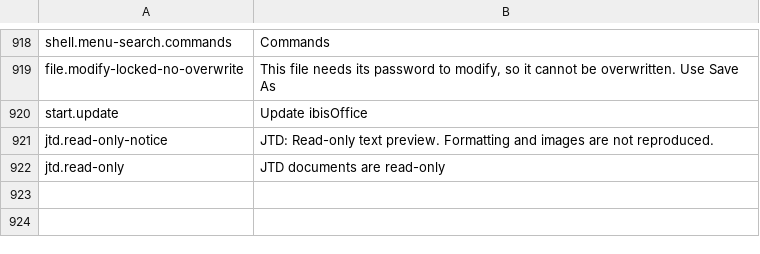
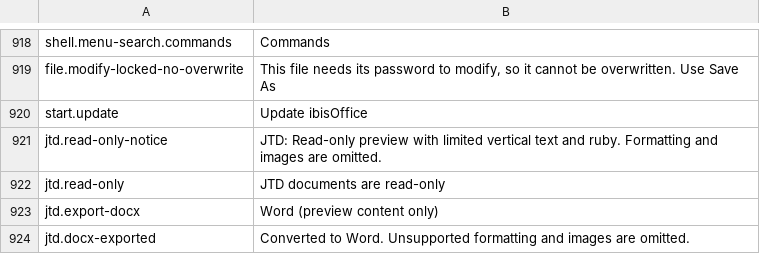
Before and after one commit to masanork/ibis-office, a TSV file: crates/ibis-office-app/i18n/en/shell.tsv, drawn as a sheet; only a part is shown, gaps mark what is left out.

```diff
--- a/crates/ibis-office-app/i18n/en/shell.tsv
+++ b/crates/ibis-office-app/i18n/en/shell.tsv
@@ -920,3 +920,5 @@ file.modify-locked-no-overwrite	This file needs its password to modify, so it ca
 start.update	Update ibisOffice
-jtd.read-only-notice	JTD: Read-only text preview. Formatting and images are not reproduced.
+jtd.read-only-notice	JTD: Read-only preview with limited vertical text and ruby. Formatting and images are omitted.
 jtd.read-only	JTD documents are read-only
+jtd.export-docx	Word (preview content only)
+jtd.docx-exported	Converted to Word. Unsupported formatting and images are omitted.
```
Also changed, not shown: crates/ibis-office-app/i18n/ja/shell.tsv, 5 other files.
